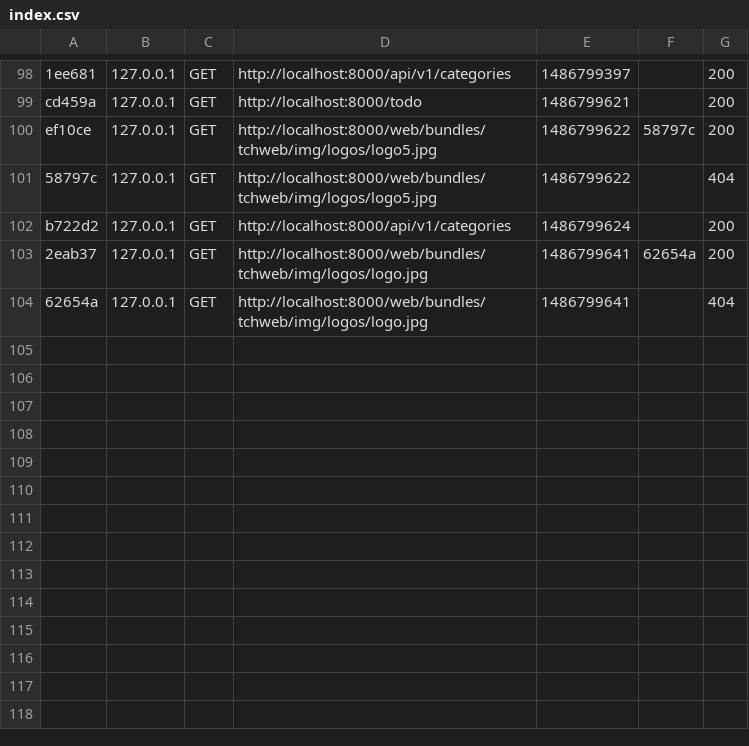
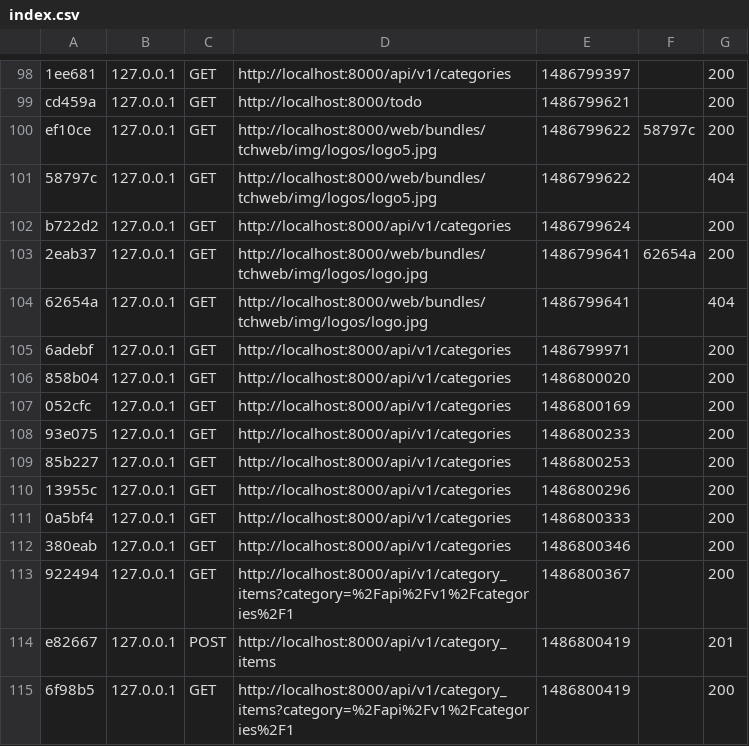
Before and after one commit to conghau/symfony2-react-example-todo-list, a CSV file: app/cache/dev/profiler/index.csv, drawn as a sheet; only a part is shown, gaps mark what is left out; the diff names each change by its address in the sheet, - before the commit and + after, or states it on an @@ line.

```diff
--- a/app/cache/dev/profiler/index.csv
+++ b/app/cache/dev/profiler/index.csv
+row 105: 6adebf | 127.0.0.1 | GET | http://localhost:8000/api/v1/categories | 1486799971 |  | 200
+row 106: 858b04 | 127.0.0.1 | GET | http://localhost:8000/api/v1/categories | 1486800020 |  | 200
+row 107: 052cfc | 127.0.0.1 | GET | http://localhost:8000/api/v1/categories | 1486800169 |  | 200
+row 108: 93e075 | 127.0.0.1 | GET | http://localhost:8000/api/v1/categories | 1486800233 |  | 200
+row 109: 85b227 | 127.0.0.1 | GET | http://localhost:8000/api/v1/categories | 1486800253 |  | 200
+row 110: 13955c | 127.0.0.1 | GET | http://localhost:8000/api/v1/categories | 1486800296 |  | 200
+row 111: 0a5bf4 | 127.0.0.1 | GET | http://localhost:8000/api/v1/categories | 1486800333 |  | 200
+row 112: 380eab | 127.0.0.1 | GET | http://localhost:8000/api/v1/categories | 1486800346 |  | 200
+row 113: 922494 | 127.0.0.1 | GET | http://localhost:8000/api/v1/category_items?category=%2Fapi%2Fv1%2Fcategories%2F1 | 1486800367 |  | 200
+row 114: e82667 | 127.0.0.1 | POST | http://localhost:8000/api/v1/category_items | 1486800419 |  | 201
+row 115: 6f98b5 | 127.0.0.1 | GET | http://localhost:8000/api/v1/category_items?category=%2Fapi%2Fv1%2Fcategories%2F1 | 1486800419 |  | 200
```
Also changed, not shown: 8 other files.
